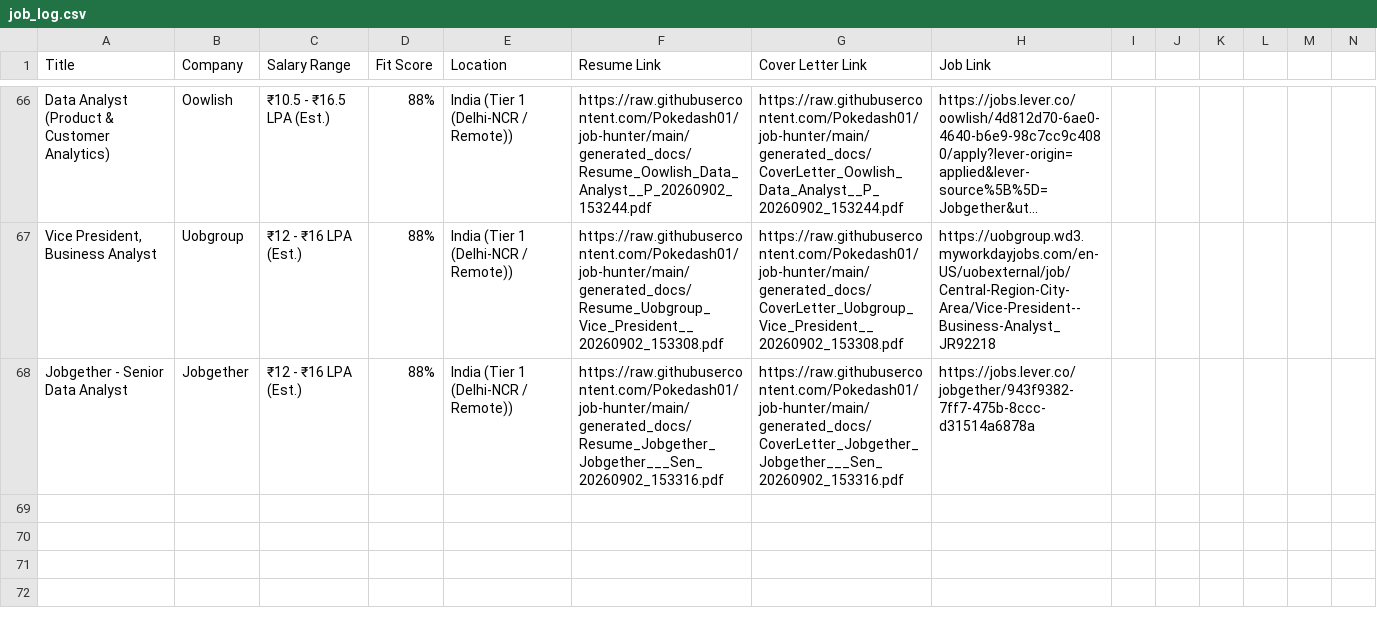
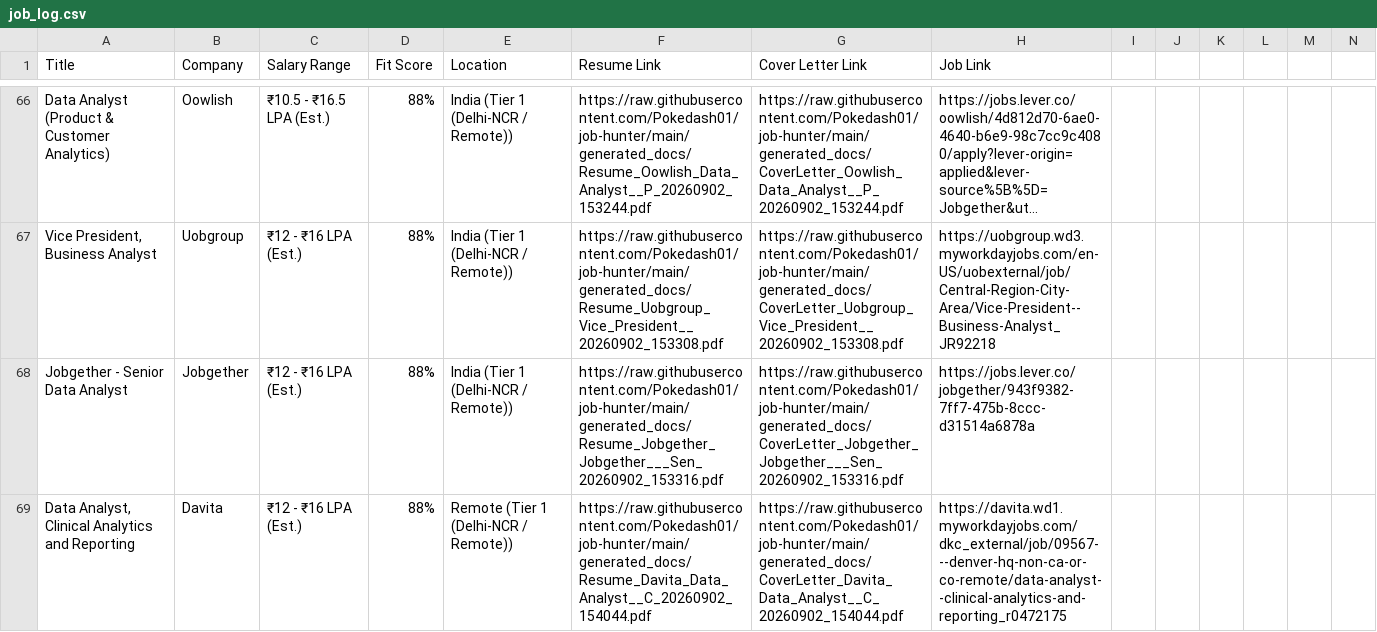
Before and after one commit to Pokedash01/job-hunter, a CSV file: job_log.csv, drawn as a sheet; only a part is shown, gaps mark what is left out; long unchanged cells end in …; rows hold the shown columns only; the diff names each change by its address in the sheet, - before the commit and + after, or states it on an @@ line.

```diff
--- a/job_log.csv
+++ b/job_log.csv
+row 69: Data Analyst, Clinical Analytics and Reporting | Davita | ₹12 - ₹16 LPA (Est.) | 88% | Remote (Tier 1 (Delhi-NCR / Remote)) | https://raw.githubusercontent.com/Pokedash01/job-hunter/main/generated_docs/Resume_Davita_Data_Analyst__C_20260902_154044.pdf | https://raw.githubusercontent.com/Pokedash01/job-hunter/main/generated_docs/CoverLetter_Davita_Data_Analyst__C_20260902_154044.pdf | https://davita.wd1.myworkdayjobs.com/dkc_external/job/09567---denver-hq-non-ca-or-co-remote/data-analyst--clinical-analytics-and-reporting_r0472175
```
Also changed, not shown: 2 other files.
